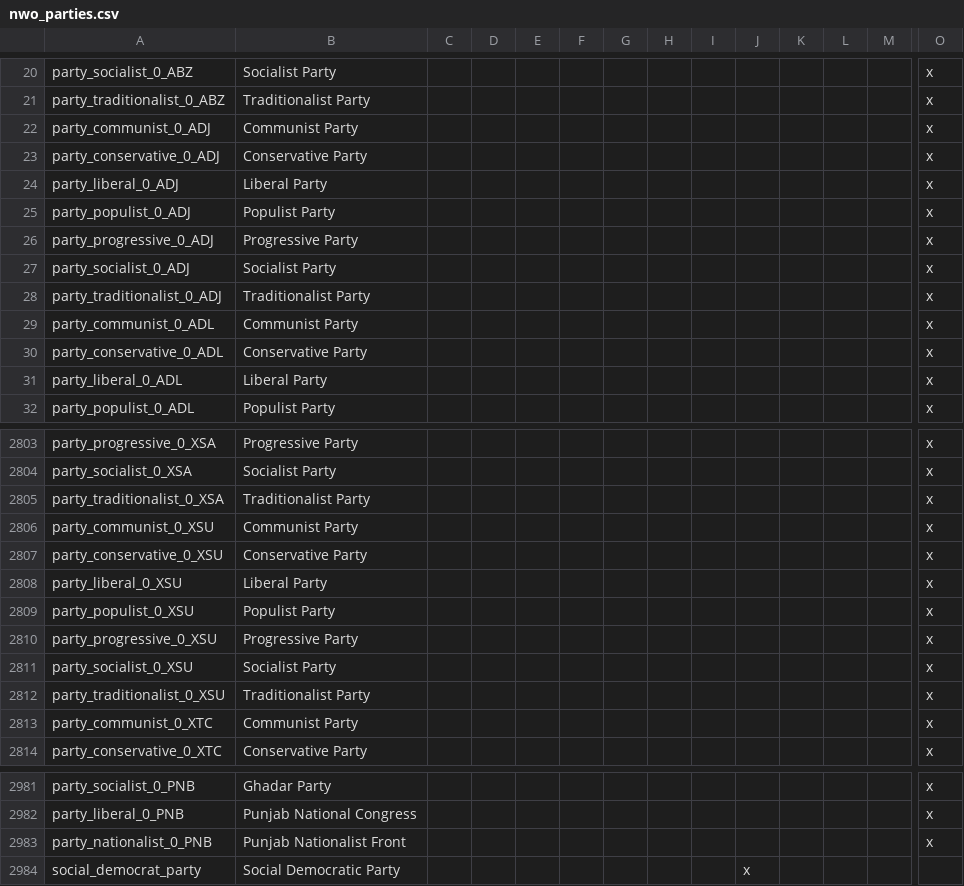
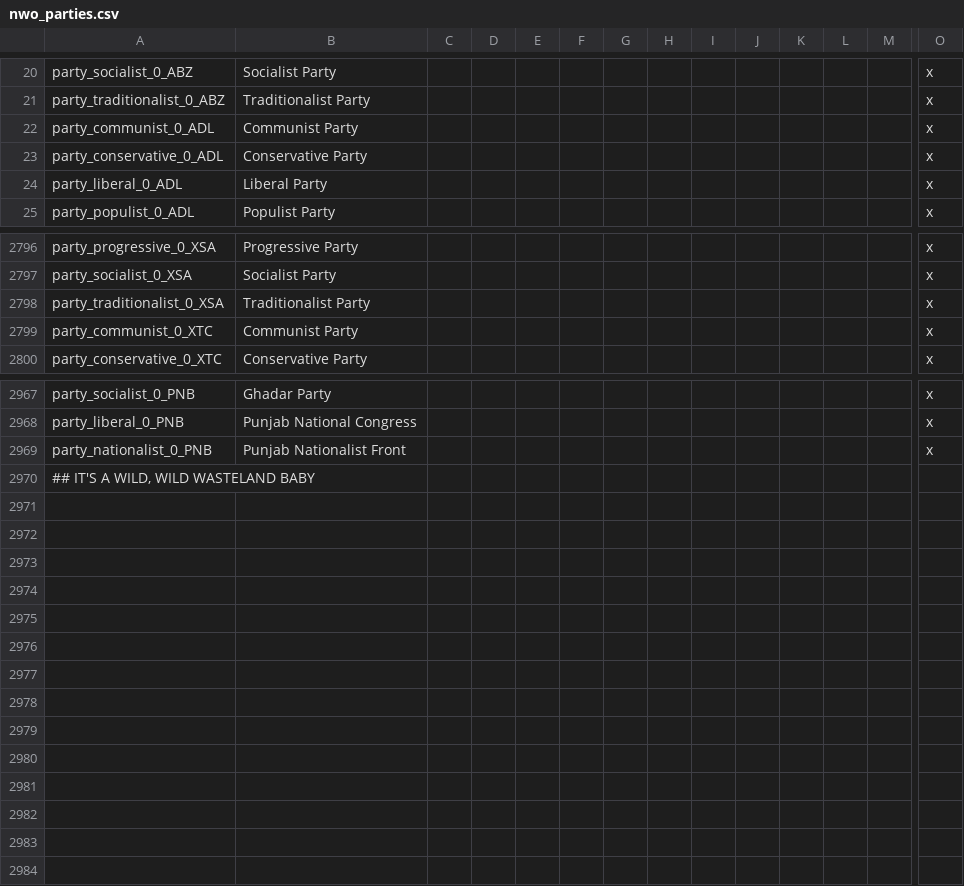
Before and after one commit to weatherhazards/POPCORNCINEMA, a CSV file: mod/CWEWildWasteland/localisation/nwo_parties.csv, drawn as a sheet; only a part is shown, gaps mark what is left out; removed rows and columns are numbered as before the commit, all else as after; rows hold the shown columns only; the diff covers the shown part only; the diff names each change by its address in the sheet, - before the commit and + after, or states it on an @@ line.

```diff
--- a/mod/CWEWildWasteland/localisation/nwo_parties.csv
+++ b/mod/CWEWildWasteland/localisation/nwo_parties.csv
-row 22: party_communist_0_ADJ | Communist Party |  |  |  |  |  |  |  |  |  |  |  | x
-row 23: party_conservative_0_ADJ | Conservative Party |  |  |  |  |  |  |  |  |  |  |  | x
-row 24: party_liberal_0_ADJ | Liberal Party |  |  |  |  |  |  |  |  |  |  |  | x
-row 25: party_populist_0_ADJ | Populist Party |  |  |  |  |  |  |  |  |  |  |  | x
-row 26: party_progressive_0_ADJ | Progressive Party |  |  |  |  |  |  |  |  |  |  |  | x
-row 27: party_socialist_0_ADJ | Socialist Party |  |  |  |  |  |  |  |  |  |  |  | x
-row 28: party_traditionalist_0_ADJ | Traditionalist Party |  |  |  |  |  |  |  |  |  |  |  | x
-row 2806: party_communist_0_XSU | Communist Party |  |  |  |  |  |  |  |  |  |  |  | x
-row 2807: party_conservative_0_XSU | Conservative Party |  |  |  |  |  |  |  |  |  |  |  | x
-row 2808: party_liberal_0_XSU | Liberal Party |  |  |  |  |  |  |  |  |  |  |  | x
-row 2809: party_populist_0_XSU | Populist Party |  |  |  |  |  |  |  |  |  |  |  | x
-row 2810: party_progressive_0_XSU | Progressive Party |  |  |  |  |  |  |  |  |  |  |  | x
-row 2811: party_socialist_0_XSU | Socialist Party |  |  |  |  |  |  |  |  |  |  |  | x
-row 2812: party_traditionalist_0_XSU | Traditionalist Party |  |  |  |  |  |  |  |  |  |  |  | x
-row 2984: social_democrat_party | Social Democratic Party |  |  |  |  |  |  |  | x
+row 2970: ## IT'S A WILD, WILD WASTELAND BABY
```
Also changed, not shown: 2 edited cells elsewhere in this file, 48 other files.
